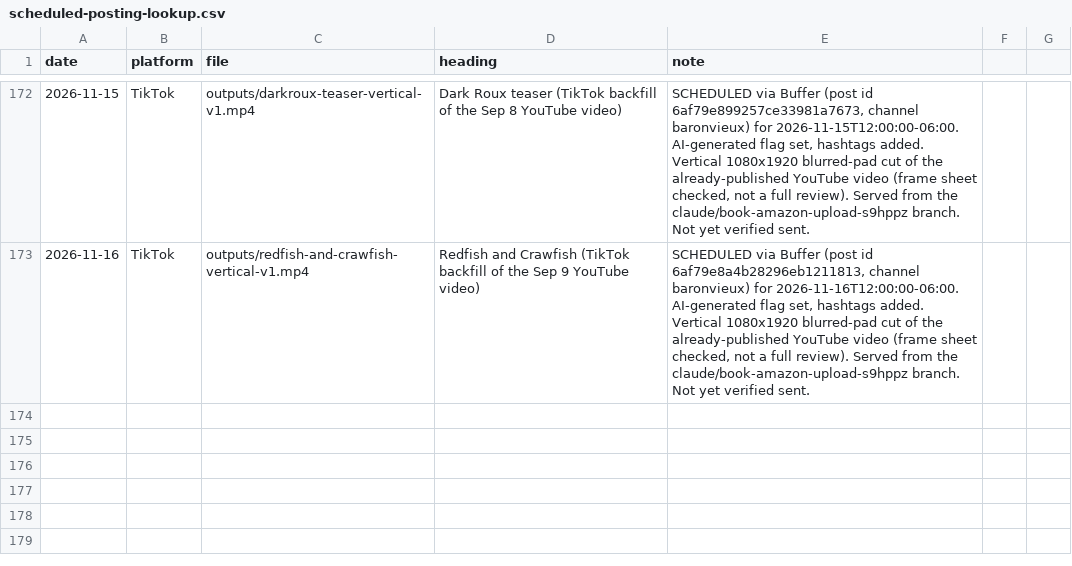
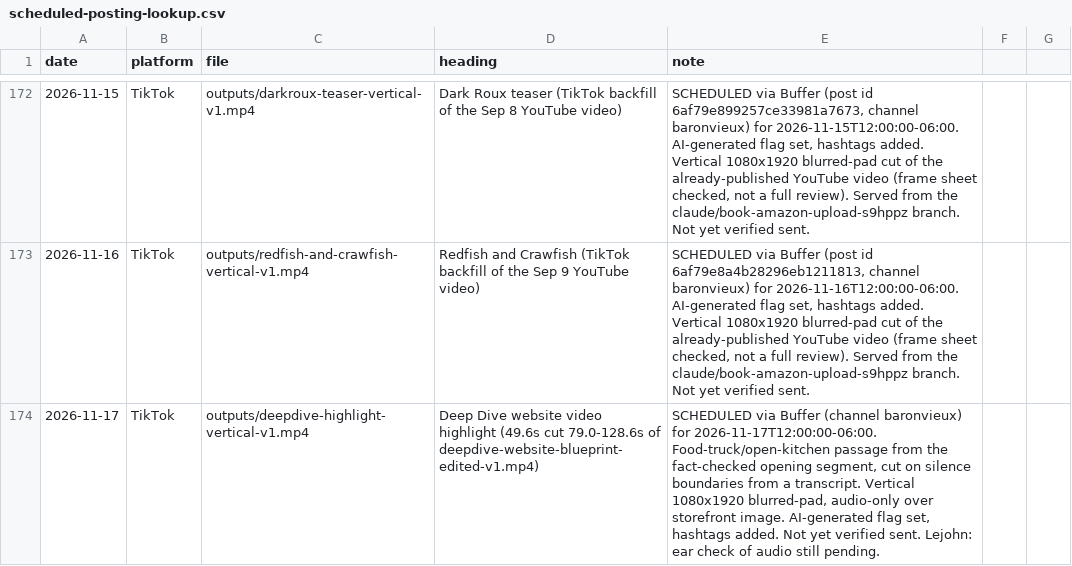
Before and after one commit to richburglejohn-dotcom/publishing-team, a CSV file: outputs/scheduled-posting-lookup.csv, drawn as a sheet; only a part is shown, gaps mark what is left out.

```diff
--- a/outputs/scheduled-posting-lookup.csv
+++ b/outputs/scheduled-posting-lookup.csv
@@ -174 +174,2 @@ date,platform,file,heading,note
 2026-11-16,TikTok,outputs/redfish-and-crawfish-vertical-v1.mp4,Redfish and Crawfish (TikTok backfill of the Sep 9 YouTube video),"SCHEDULED via Buffer (post id 6af79e8a4b28296eb1211813, channel baronvieux) for 2026-11-16T12:00:00-06:00. AI-generated flag set, hashtags added. Vertical 1080x1920 blurred-pad cut of the already-published YouTube video (frame sheet checked, not a full review). Served from the claude/book-amazon-upload-s9hppz branch. Not yet verified sent."
+2026-11-17,TikTok,outputs/deepdive-highlight-vertical-v1.mp4,Deep Dive website video highlight (49.6s cut 79.0-128.6s of deepdive-website-blueprint-edited-v1.mp4),"SCHEDULED via Buffer (channel baronvieux) for 2026-11-17T12:00:00-06:00. Food-truck/open-kitchen passage from the fact-checked opening segment, cut on silence boundaries from a transcript. Vertical 1080x1920 blurred-pad, audio-only over storefront image. AI-generated flag set, hashtags added. Not yet verified sent. Lejohn: ear check of audio still pending."
```
Also changed, not shown: 2 other files.
